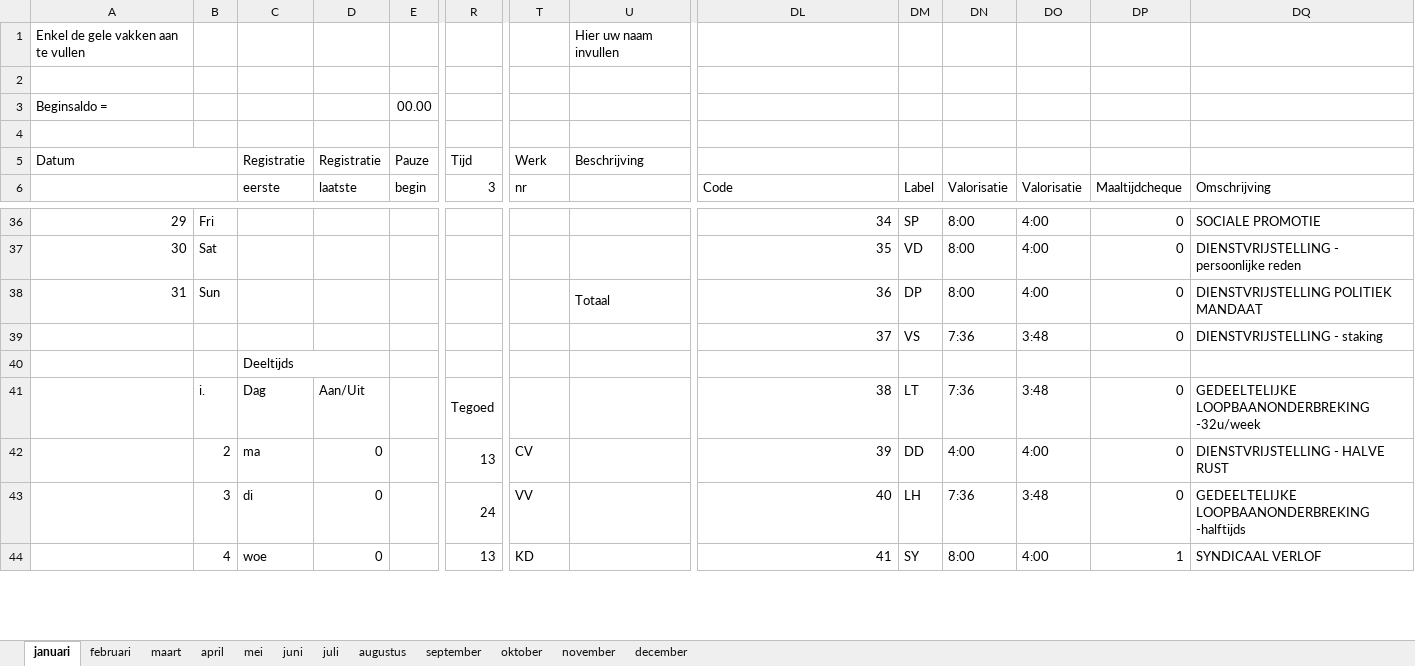
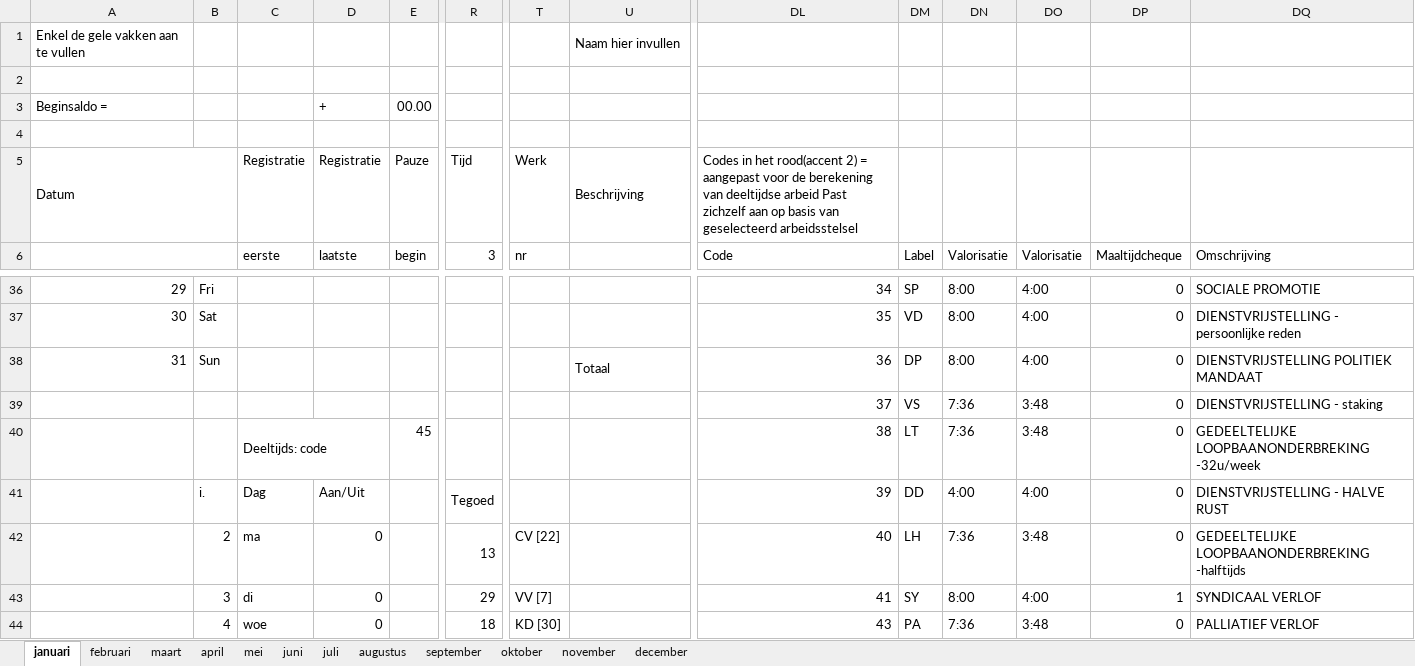
Before and after one commit to generic-user/WerklijstHulpje, an Excel workbook: WerklijstHulpje/Assets/_template.Badge2021.xlsm, sheet januari, drawn as a sheet; only a part is shown, gaps mark what is left out; values as stored, in another font and other column widths than the file's, no cell formats; charts and pictures and conditional formats not drawn; removed rows and columns are numbered as before the commit, all else as after; rows hold the shown columns only; the diff covers the shown part only; the diff names each change by its address in the sheet, - before the commit and + after, or states it on an @@ line.

Commit message:
Update _template.Badge2021.xlsm
- Fix issue with cv's not calculating the right way
- Fixed copy paste errors
- Now support all "arbeidsregimes" currently available
- Fixed multiple calculation errors
- Added version info on the Januari sheet.
- Now supports to add your own CODE to use for deeltijds dagen
- Now supports deeltijds halve dagen.

```diff
--- a/WerklijstHulpje/Assets/_template.Badge2021.xlsm (sheet januari)
+++ b/WerklijstHulpje/Assets/_template.Badge2021.xlsm (sheet januari)
-U1: Hier uw naam invullen
+U1: Naam hier invullen
-D3: (empty)
+D3: +
-DL5: (empty)
+DL5: Codes in het rood(accent 2) = aangepast voor de berekening van deeltijdse arbeid Past zichzelf aan op basis van geselecteerd arbeidsstelsel
-row 40:  |  | Deeltijds
+row 40:  |  | Deeltijds: code |  | 45 |  |  |  | 38 | LT | 7:36 | 3:48 | 0 | GEDEELTELIJKE LOOPBAANONDERBREKING -32u/week
-DL41: 38
+DL41: 39
-DM41: LT
+DM41: DD
-DN41: 7:36
+DN41: 4:00
-DO41: 3:48
+DO41: 4:00
-DQ41: GEDEELTELIJKE LOOPBAANONDERBREKING -32u/week
+DQ41: DIENSTVRIJSTELLING - HALVE RUST
-T42: CV
+T42: CV [22]
-DL42: 39
+DL42: 40
-DM42: DD
+DM42: LH
-DN42: 4:00
+DN42: 7:36
-DO42: 4:00
+DO42: 3:48
-DQ42: DIENSTVRIJSTELLING - HALVE RUST
+DQ42: GEDEELTELIJKE LOOPBAANONDERBREKING -halftijds
-R43: 24
+R43: 29
-T43: VV
+T43: VV [7]
-DL43: 40
+DL43: 41
-DM43: LH
+DM43: SY
-DN43: 7:36
+DN43: 8:00
-DO43: 3:48
+DO43: 4:00
-DP43: 0
+DP43: 1
-DQ43: GEDEELTELIJKE LOOPBAANONDERBREKING -halftijds
+DQ43: SYNDICAAL VERLOF
-R44: 13
+R44: 18
-T44: KD
+T44: KD [30]
-DL44: 41
+DL44: 43
-DM44: SY
+DM44: PA
-DN44: 8:00
+DN44: 7:36
-DO44: 4:00
+DO44: 3:48
-DP44: 1
+DP44: 0
-DQ44: SYNDICAAL VERLOF
+DQ44: PALLIATIEF VERLOF
```
Also changed, not shown: 1 removed row, 28 edited cells, merged cells and row numbers in column A elsewhere in this sheet, sheet december, sheet november, sheet oktober, sheet februari, sheet juni, sheet april, 5 more sheets, cell formats, formulas that keep their value, hidden cells, charts or pictures.
